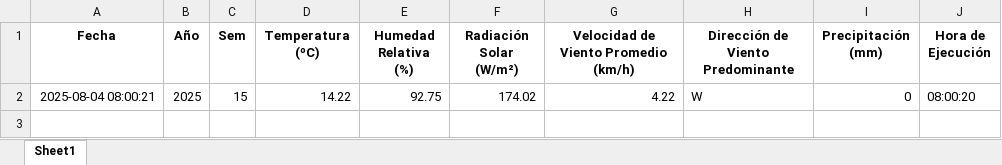
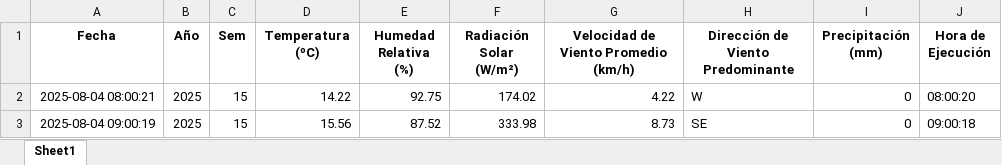
Before and after one commit to 02051994/mi-app-humedad, an Excel workbook: datos_dropcontrol/2025-08-04.xlsx, sheet Sheet1, drawn as a sheet; values as stored, in another font and other column widths than the file's, no borders; the diff names each change by its address in the sheet, - before the commit and + after, or states it on an @@ line.

```diff
--- a/datos_dropcontrol/2025-08-04.xlsx (sheet Sheet1)
+++ b/datos_dropcontrol/2025-08-04.xlsx (sheet Sheet1)
+row 3: 2025-08-04 09:00:19 | 2025 | 15 | 15.56 | 87.52 | 333.98 | 8.73 | SE | 0 | 09:00:18
```
Also changed, not shown: estacion_metereologica.xlsx.
